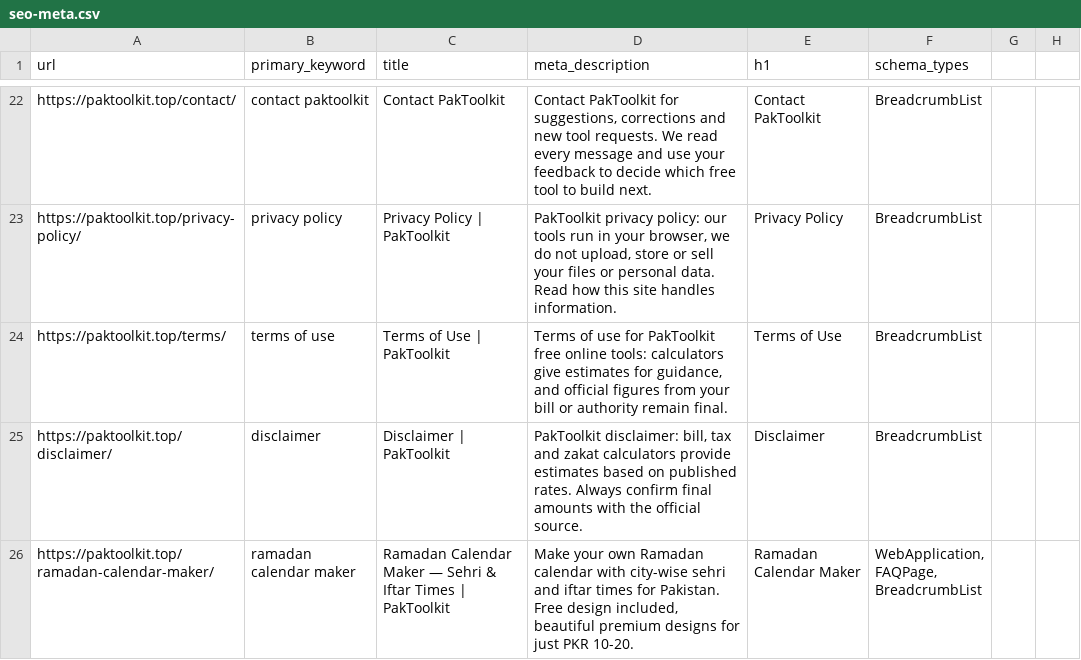
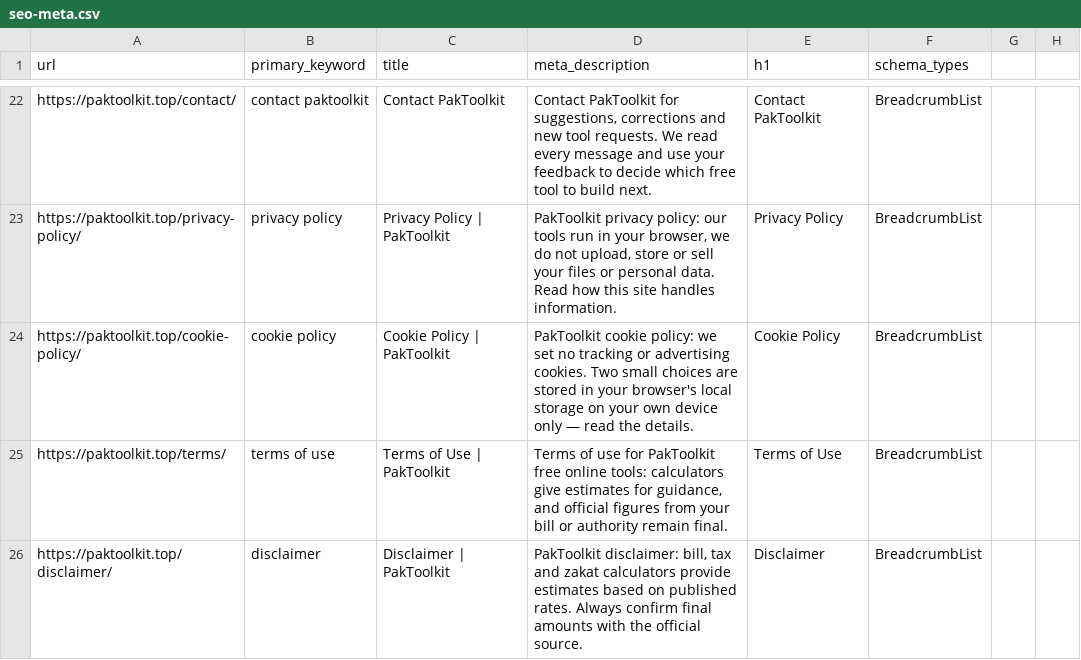
Before and after one commit to sufii429/paktoolkit, a CSV file: seo-meta.csv, drawn as a sheet; only a part is shown, gaps mark what is left out; the shorter side is filled out with more unchanged rows.

Commit message:
Add Cookie Policy page + cookie consent banner (site sets no cookies; localStorage choices only)

```diff
--- a/seo-meta.csv
+++ b/seo-meta.csv
@@ -23,2 +23,3 @@ https://paktoolkit.top/contact/,contact paktoolkit,Contact PakToolkit,"Contact P
 https://paktoolkit.top/privacy-policy/,privacy policy,Privacy Policy | PakToolkit,"PakToolkit privacy policy: our tools run in your browser, we do not upload, store or sell your files or personal data. Read how this site handles information.",Privacy Policy,BreadcrumbList
+https://paktoolkit.top/cookie-policy/,cookie policy,Cookie Policy | PakToolkit,"PakToolkit cookie policy: we set no tracking or advertising cookies. Two small choices are stored in your browser's local storage on your own device only — read the details.",Cookie Policy,BreadcrumbList
 https://paktoolkit.top/terms/,terms of use,Terms of Use | PakToolkit,"Terms of use for PakToolkit free online tools: calculators give estimates for guidance, and official figures from your bill or authority remain final.",Terms of Use,BreadcrumbList
```
Also changed, not shown: 3 other files.
